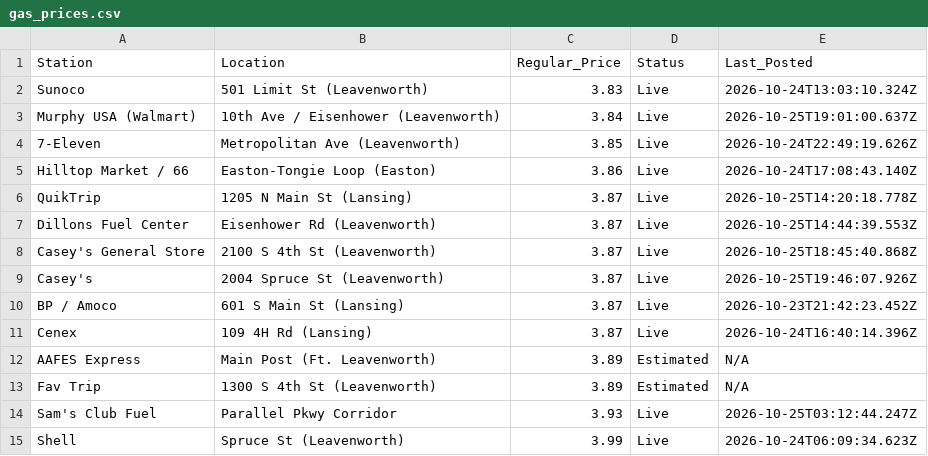
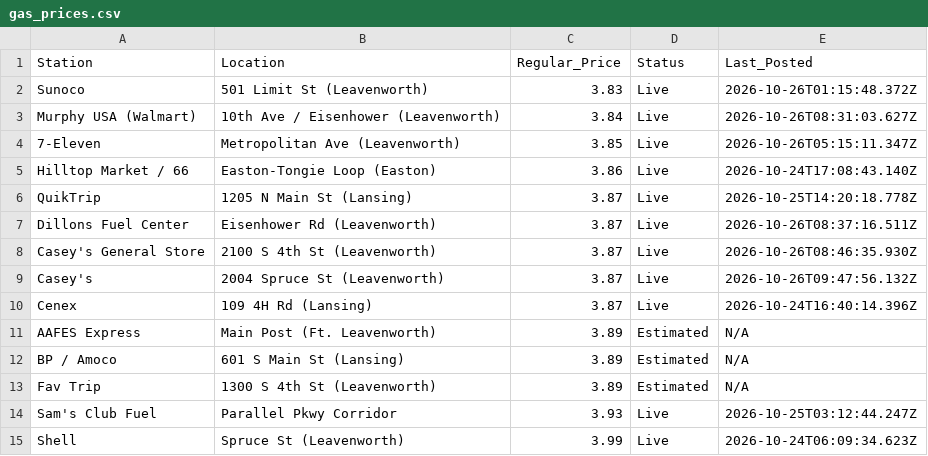
Before and after one commit to jcaba-creator/pleasant-ridge-gazette, a CSV file: gas_prices.csv, drawn as a sheet.

Commit message:
Automated price refresh

```diff
--- a/gas_prices.csv
+++ b/gas_prices.csv
@@ -1,13 +1,13 @@
 Station,Location,Regular_Price,Status,Last_Posted
-Sunoco,501 Limit St (Leavenworth),3.83,Live,2026-10-24T13:03:10.324Z
-Murphy USA (Walmart),10th Ave / Eisenhower (Leavenworth),3.84,Live,2026-10-25T19:01:00.637Z
-7-Eleven,Metropolitan Ave (Leavenworth),3.85,Live,2026-10-24T22:49:19.626Z
+Sunoco,501 Limit St (Leavenworth),3.83,Live,2026-10-26T01:15:48.372Z
+Murphy USA (Walmart),10th Ave / Eisenhower (Leavenworth),3.84,Live,2026-10-26T08:31:03.627Z
+7-Eleven,Metropolitan Ave (Leavenworth),3.85,Live,2026-10-26T05:15:11.347Z
 Hilltop Market / 66,Easton-Tongie Loop (Easton),3.86,Live,2026-10-24T17:08:43.140Z
 QuikTrip,1205 N Main St (Lansing),3.87,Live,2026-10-25T14:20:18.778Z
-Dillons Fuel Center,Eisenhower Rd (Leavenworth),3.87,Live,2026-10-25T14:44:39.553Z
-Casey's General Store,2100 S 4th St (Leavenworth),3.87,Live,2026-10-25T18:45:40.868Z
-Casey's,2004 Spruce St (Leavenworth),3.87,Live,2026-10-25T19:46:07.926Z
-BP / Amoco,601 S Main St (Lansing),3.87,Live,2026-10-23T21:42:23.452Z
+Dillons Fuel Center,Eisenhower Rd (Leavenworth),3.87,Live,2026-10-26T08:37:16.511Z
+Casey's General Store,2100 S 4th St (Leavenworth),3.87,Live,2026-10-26T08:46:35.930Z
+Casey's,2004 Spruce St (Leavenworth),3.87,Live,2026-10-26T09:47:56.132Z
 Cenex,109 4H Rd (Lansing),3.87,Live,2026-10-24T16:40:14.396Z
 AAFES Express,Main Post (Ft. Leavenworth),3.89,Estimated,N/A
+BP / Amoco,601 S Main St (Lansing),3.89,Estimated,N/A
 Fav Trip,1300 S 4th St (Leavenworth),3.89,Estimated,N/A
```
Also changed, not shown: 2 other files.
